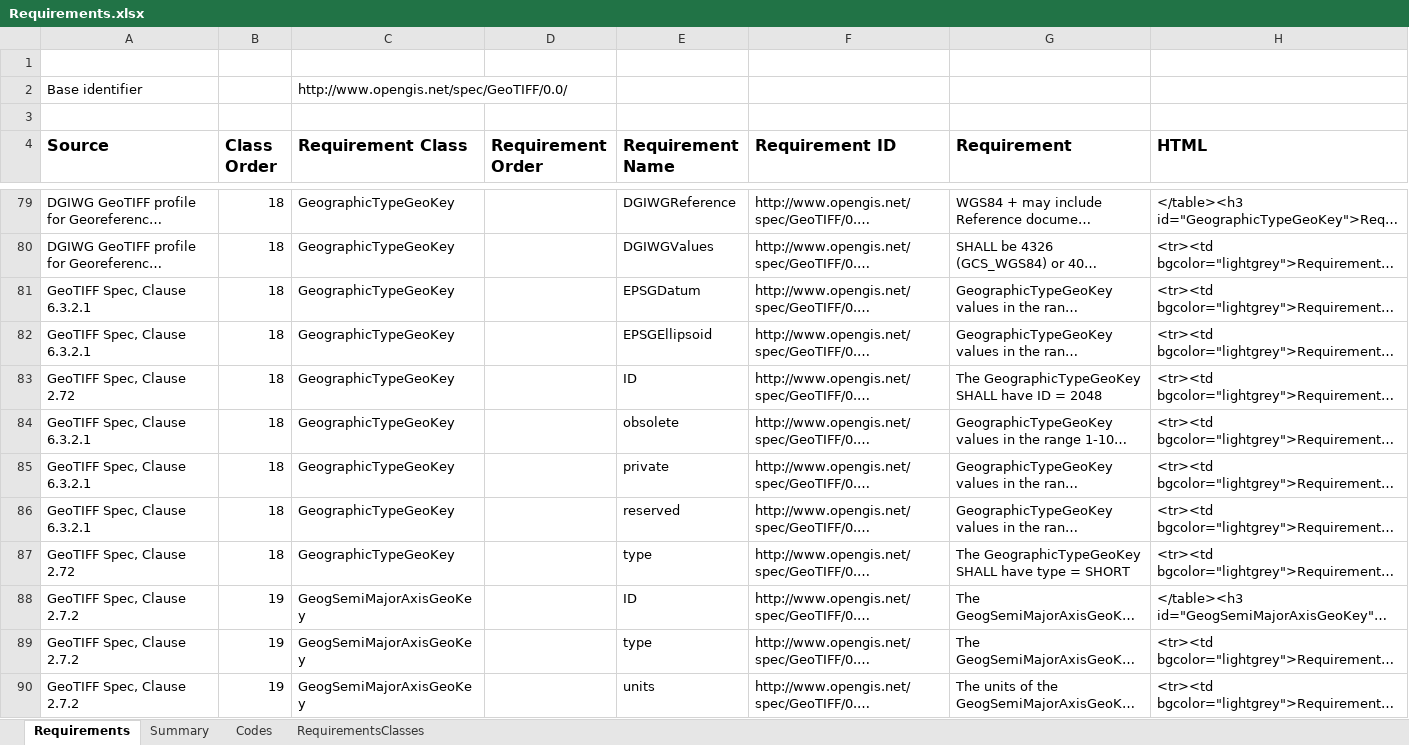
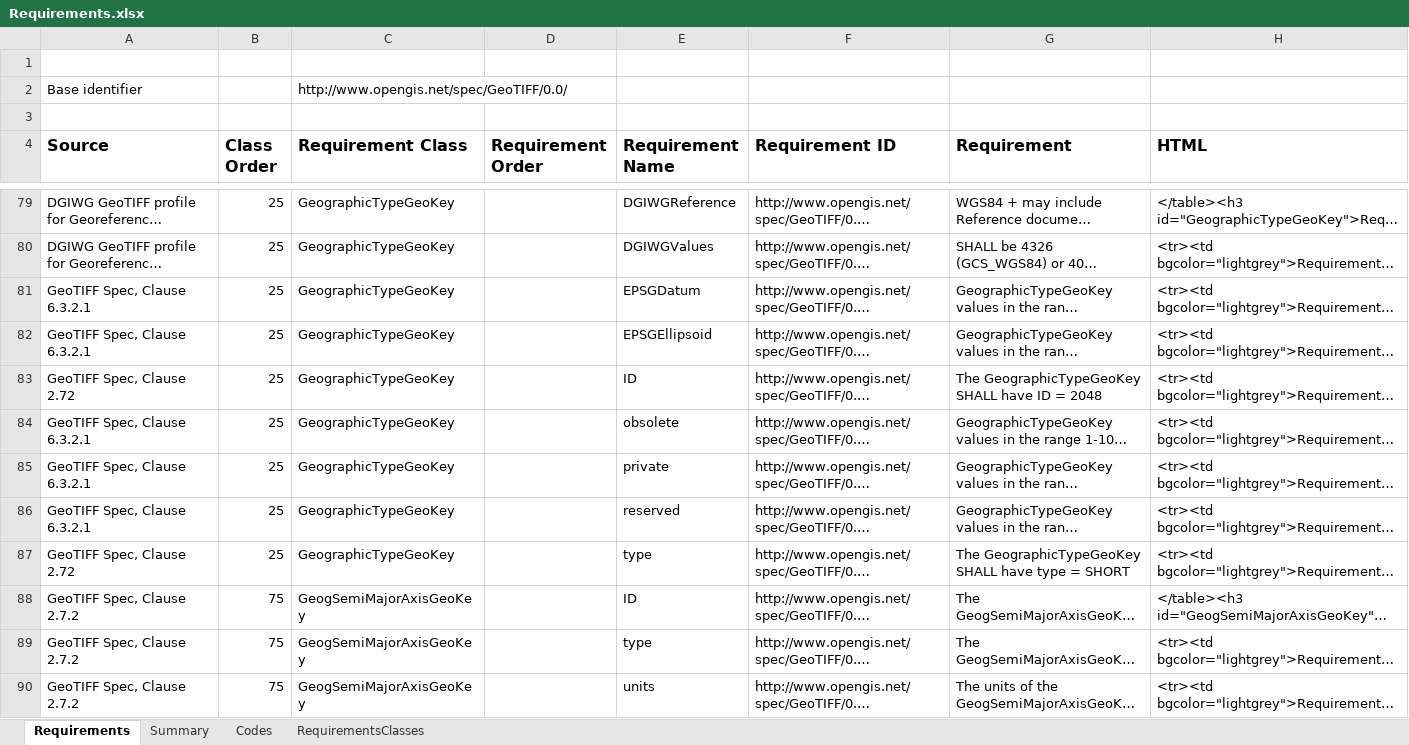
Before and after one commit to opengeospatial/geotiff, an Excel workbook: Requirements/Requirements.xlsx, sheet Requirements, drawn as a sheet; only a part is shown, gaps mark what is left out; long unchanged cells end in …; values as stored, in another font and other column widths than the file's, no borders; the diff covers the shown part only; the diff names each change by its address in the sheet, - before the commit and + after, or states it on an @@ line.

Commit message:
Sorting Requirements
Sorted requirements by groups and got numbering fixed

```diff
--- a/Requirements/Requirements.xlsx (sheet Requirements)
+++ b/Requirements/Requirements.xlsx (sheet Requirements)
-B79:B87 (Class Order): 18
+B79:B87 (Class Order): 25
-B88:B90 (Class Order): 19
+B88:B90 (Class Order): 75
```
Also changed, not shown: 136 edited cells elsewhere in this sheet, 5 other files.
